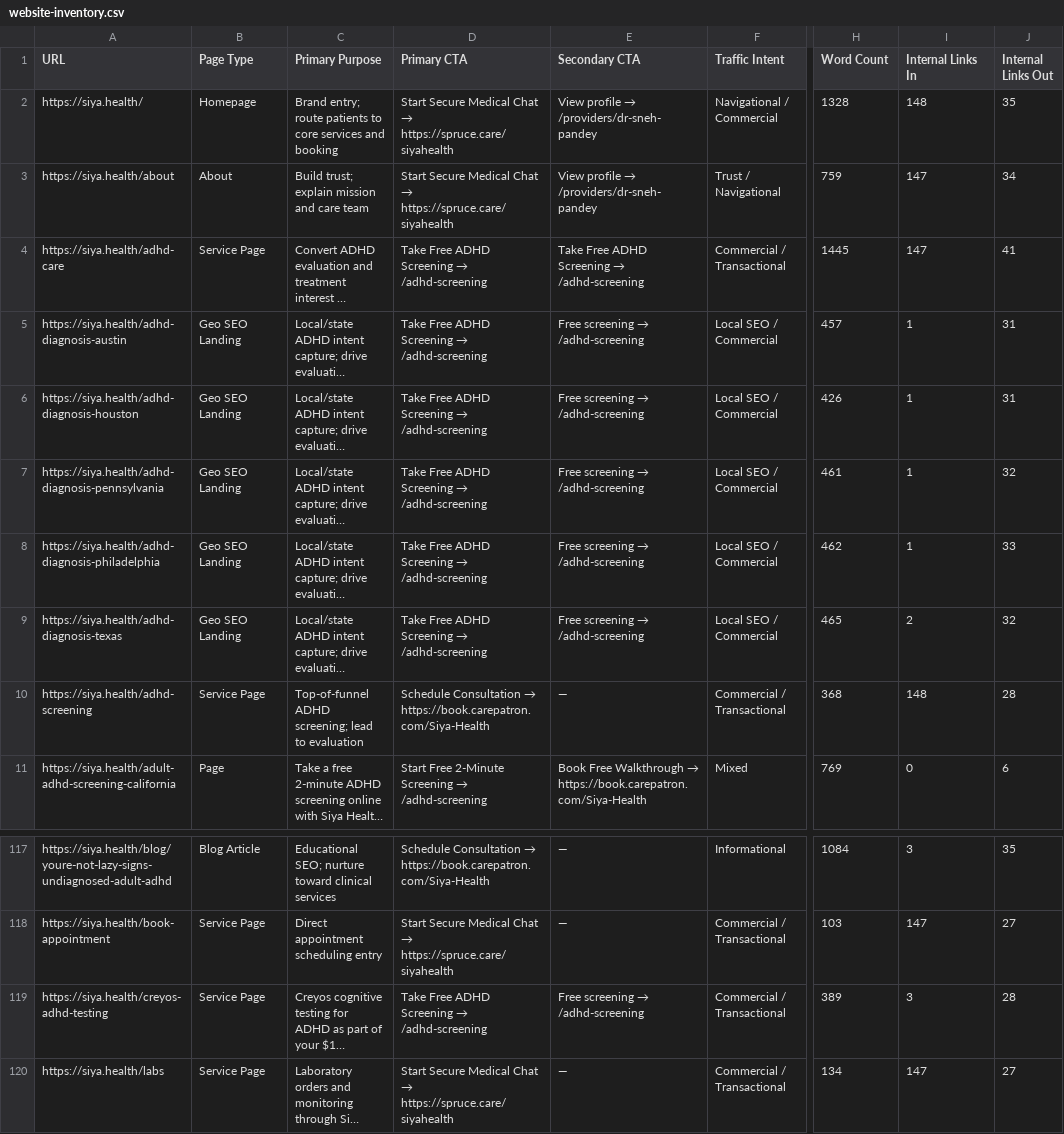
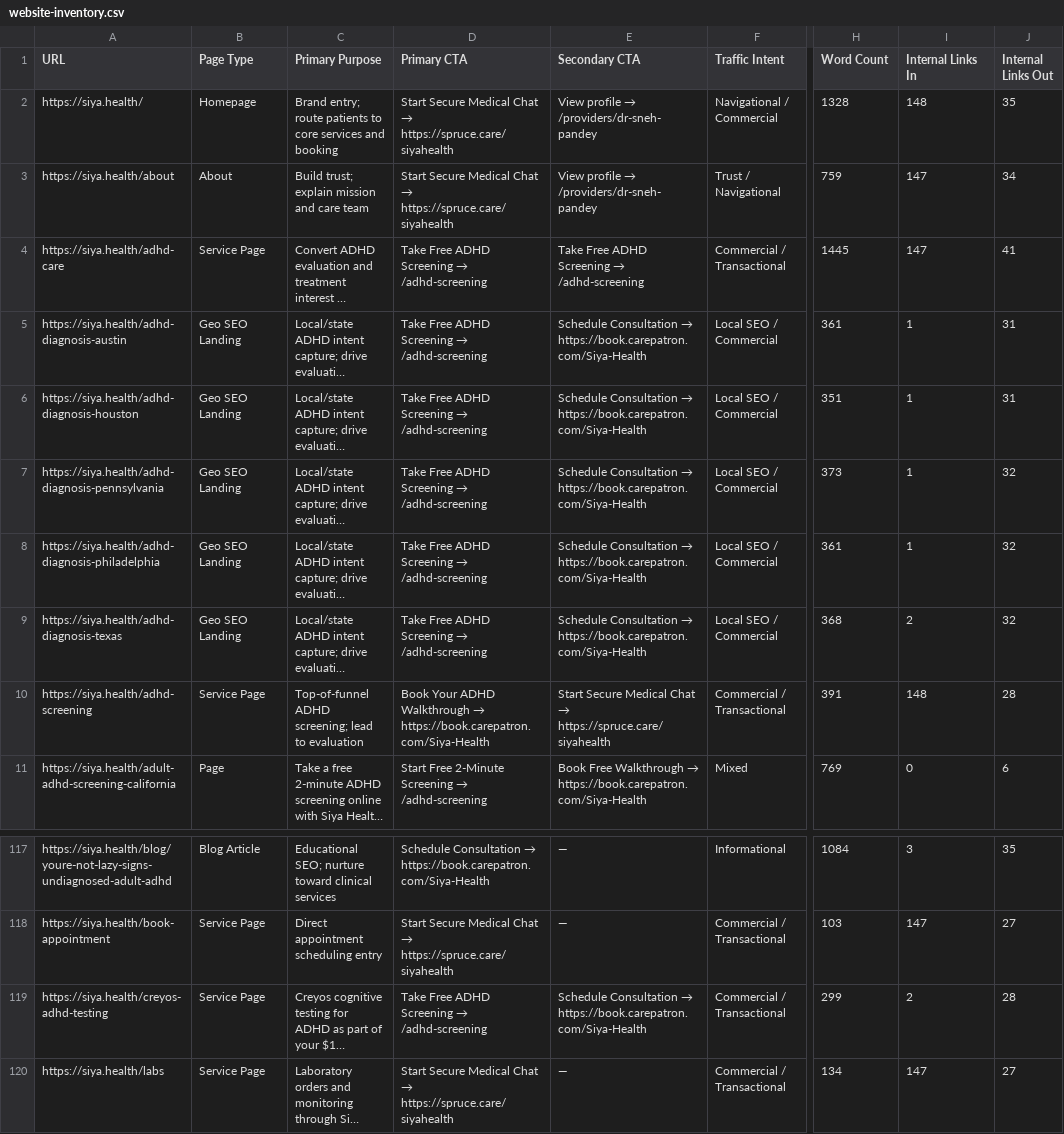
Before and after one commit to snehpandey23/amcare-os, a CSV file: apps/siya-health/docs/website-inventory.csv, drawn as a sheet; only a part is shown, gaps mark what is left out; long unchanged cells end in …; the diff names each change by its address in the sheet, - before the commit and + after, or states it on an @@ line.

```diff
--- a/apps/siya-health/docs/website-inventory.csv
+++ b/apps/siya-health/docs/website-inventory.csv
@@ E5:E9 (Secondary CTA): Free screening → /adhd-screening → Schedule Consultation → https://book.carepatron.com/Siya-Health @@
-H5 (Word Count): 457
+H5 (Word Count): 361
-H6 (Word Count): 426
+H6 (Word Count): 351
-H7 (Word Count): 461
+H7 (Word Count): 373
-H8 (Word Count): 462
+H8 (Word Count): 361
-J8 (Internal Links Out): 33
+J8 (Internal Links Out): 32
-H9 (Word Count): 465
+H9 (Word Count): 368
@@ D10 (Primary CTA): Schedule Consultation → https://book.carepatron.com/Siya-Health → Book Your ADHD Walkthrough → https://book.carepatron.com/Siya-Health @@
@@ E10 (Secondary CTA): — → Start Secure Medical Chat → https://spruce.care/siyahealth @@
-H10 (Word Count): 368
+H10 (Word Count): 391
@@ E119 (Secondary CTA): Free screening → /adhd-screening → Schedule Consultation → https://book.carepatron.com/Siya-Health @@
-H119 (Word Count): 389
+H119 (Word Count): 299
-I119 (Internal Links In): 3
+I119 (Internal Links In): 2
```
Also changed, not shown: 49 other files.
